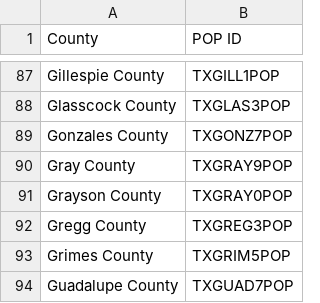
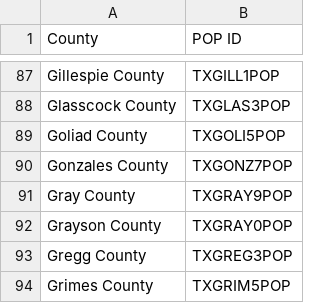
Before and after one commit to ehxewri/ProjectOne_Team2, a CSV file: resources/TX_County_POP_ID.csv, drawn as a sheet; only a part is shown, gaps mark what is left out; the shorter side is filled out with more unchanged rows; the diff names each change by its address in the sheet, - before the commit and + after, or states it on an @@ line.

```diff
--- a/resources/TX_County_POP_ID.csv
+++ b/resources/TX_County_POP_ID.csv
+row 89: Goliad County | TXGOLI5POP
```
Also changed, not shown: resources/TX_County_HHI_ID.csv, 8 other files.
